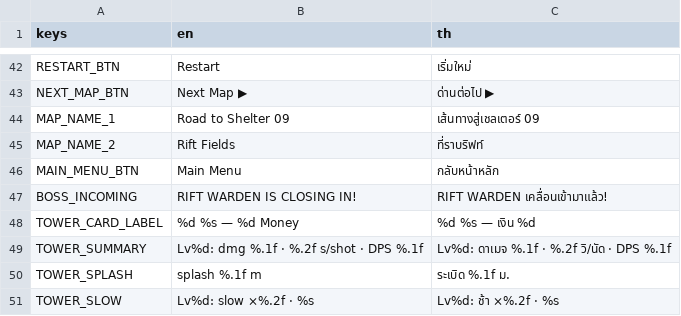
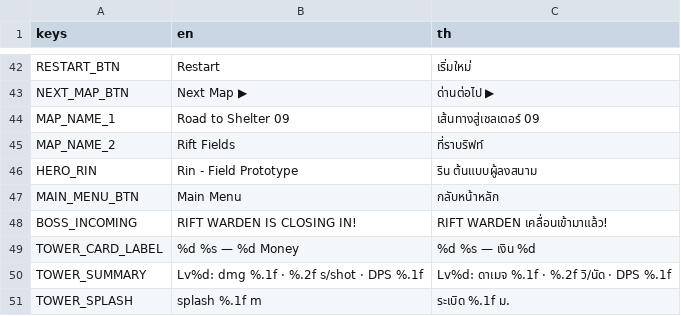
Before and after one commit to nattawutvisayataksin/m-home-game, a CSV file: projects/last-light-3d/assets/localization/translations.csv, drawn as a sheet; only a part is shown, gaps mark what is left out; the shorter side is filled out with more unchanged rows.

```diff
--- a/projects/last-light-3d/assets/localization/translations.csv
+++ b/projects/last-light-3d/assets/localization/translations.csv
@@ -45,2 +45,3 @@ MAP_NAME_1,Road to Shelter 09,เส้นทางสู่เชลเตอ
 MAP_NAME_2,Rift Fields,ที่ราบริฟท์
+HERO_RIN,Rin - Field Prototype,ริน ต้นแบบผู้ลงสนาม
 MAIN_MENU_BTN,Main Menu,กลับหน้าหลัก
```
Also changed, not shown: 14 other files.
